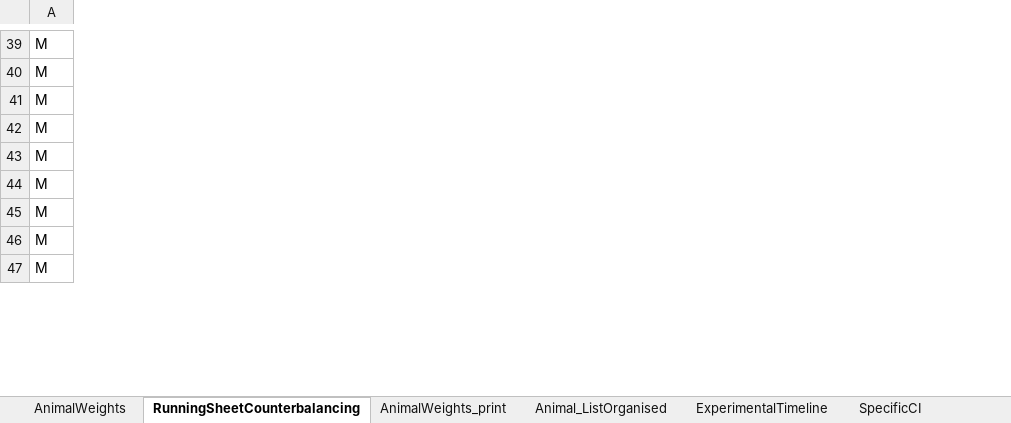
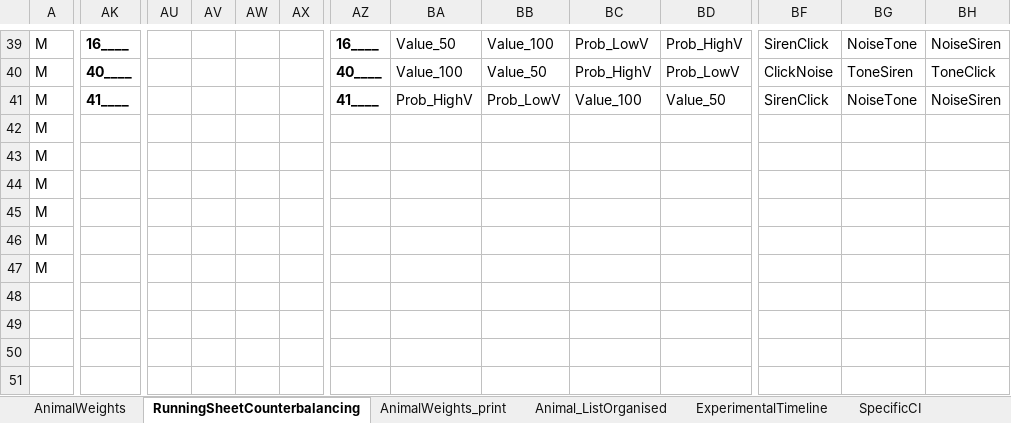
Before and after one commit to MariosPanayi/Marios-temp, an Excel workbook: NIDA_Expts/Experiments/SubjectList_ExperimentalProtocol.xlsx, sheet RunningSheetCounterbalancing, drawn as a sheet; only a part is shown, gaps mark what is left out; values as stored, in another font and other column widths than the file's, no borders; rows hold the shown columns only; the diff covers the shown part only; the diff names each change by its address in the sheet, - before the commit and + after, or states it on an @@ line.

```diff
--- a/NIDA_Expts/Experiments/SubjectList_ExperimentalProtocol.xlsx (sheet RunningSheetCounterbalancing)
+++ b/NIDA_Expts/Experiments/SubjectList_ExperimentalProtocol.xlsx (sheet RunningSheetCounterbalancing)
+column AK, rows 39-41: 16____ | 40____ | 41____
+column AU, empty
+column AV, empty
+column AW, empty
+column AX, empty
+column AZ, rows 39-41: 16____ | 40____ | 41____
+column BA, rows 39-41: Value_50 | Value_100 | Prob_HighV
+column BB, rows 39-41: Value_100 | Value_50 | Prob_LowV
+column BC, rows 39-41: Prob_LowV | Prob_HighV | Value_100
+column BD, rows 39-41: Prob_HighV | Prob_LowV | Value_50
+column BF, rows 39-41: SirenClick | ClickNoise | SirenClick
+column BG, rows 39-41: NoiseTone | ToneSiren | NoiseTone
+column BH, rows 39-41: NoiseSiren | ToneClick | NoiseSiren
+row 48: (empty)
+row 49: (empty)
+row 50: (empty)
+row 51: (empty)
```
Also changed, not shown: 9 added rows, 27 added columns, 1 removed column and 28 edited cells elsewhere in this sheet, formulas that keep their value, 28 other files.
